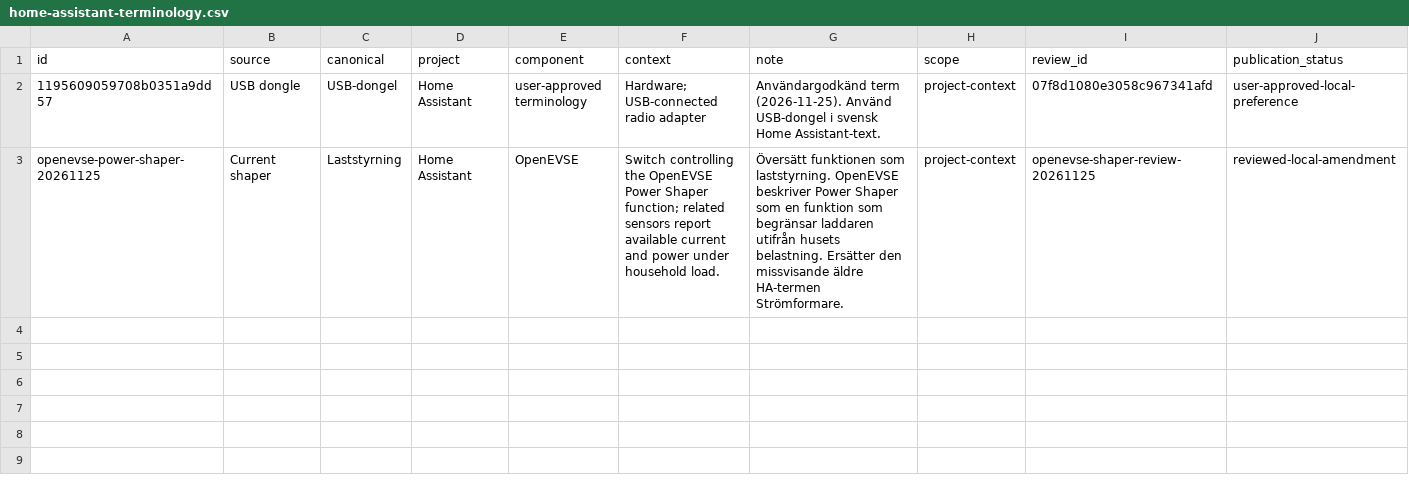
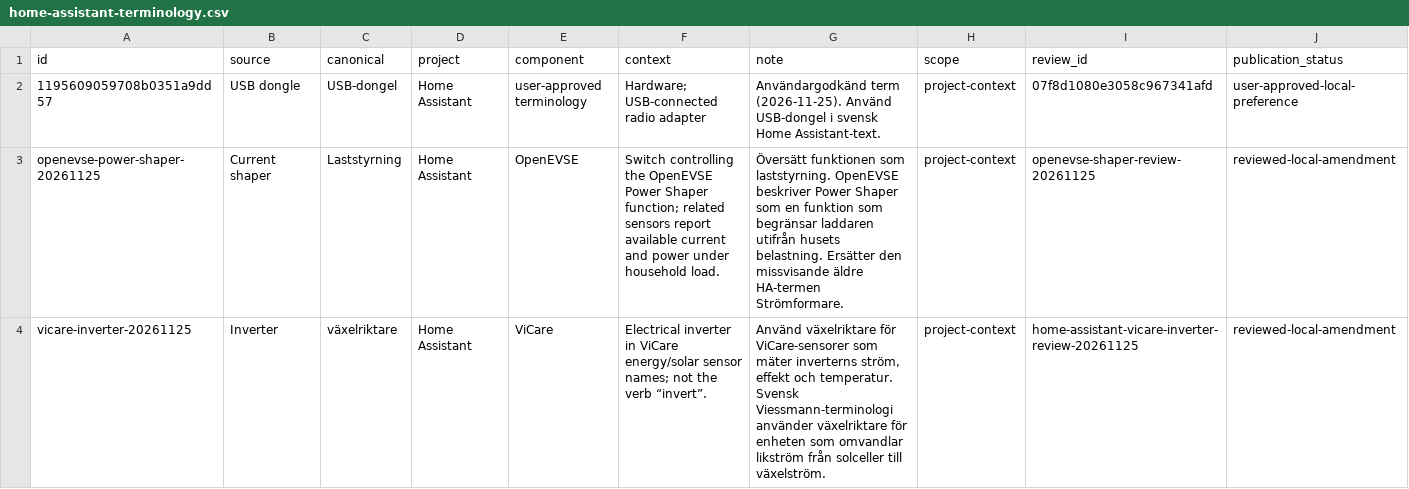
Before and after one commit to yeager/swedish-foss-terminology, a CSV file: reviewed/glossaries/home-assistant-terminology.csv, drawn as a sheet; only a part is shown; rows hold the shown columns only; the diff names each change by its address in the sheet, - before the commit and + after, or states it on an @@ line.

Commit message:
Add Home Assistant inverter terminology

```diff
--- a/reviewed/glossaries/home-assistant-terminology.csv
+++ b/reviewed/glossaries/home-assistant-terminology.csv
+row 4: vicare-inverter-20261125 | Inverter | växelriktare | Home Assistant | ViCare | Electrical inverter in ViCare energy/solar sensor names; not the verb “invert”. | Använd växelriktare för ViCare-sensorer som mäter inverterns ström, effekt och temperatur. Svensk Viessmann-terminologi använder växelriktare för enheten som omvandlar likström från solceller till växelström. | project-context | home-assistant-vicare-inverter-review-20261125 | reviewed-local-amendment
```
Also changed, not shown: 3 other files.
